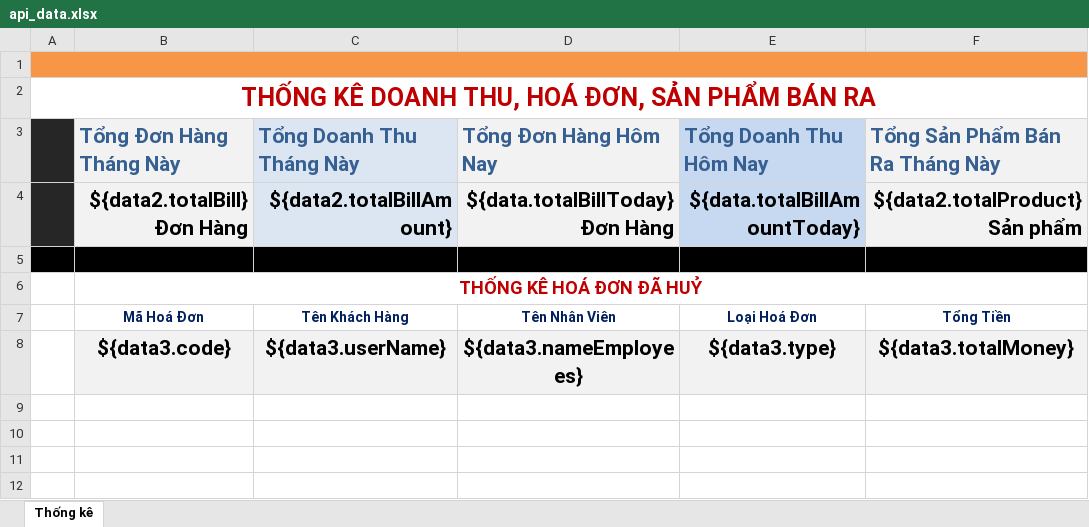
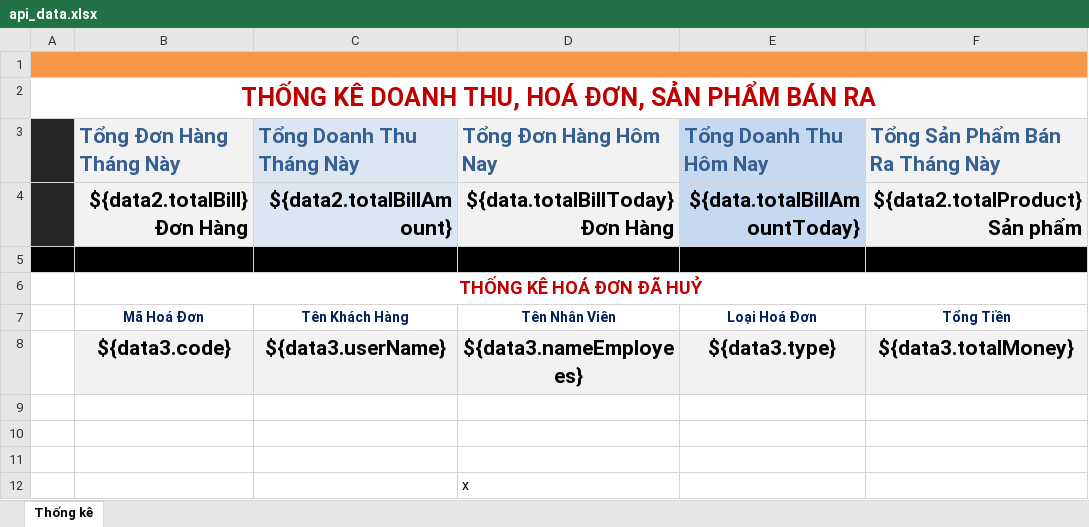
Before and after one commit to BanGiayDATN/shose-bee, an Excel workbook: BE/src/main/resources/jxls/api_data.xlsx, sheet Thống kê, drawn as a sheet; values as stored, in another font and other column widths than the file's, no borders; the diff names each change by its address in the sheet, - before the commit and + after, or states it on an @@ line.

```diff
--- a/BE/src/main/resources/jxls/api_data.xlsx (sheet Thống kê)
+++ b/BE/src/main/resources/jxls/api_data.xlsx (sheet Thống kê)
+row 9: (empty)
+row 10: (empty)
+row 11: (empty)
+row 12:  |  |  | x
```
Also changed, not shown: 1 other file.
